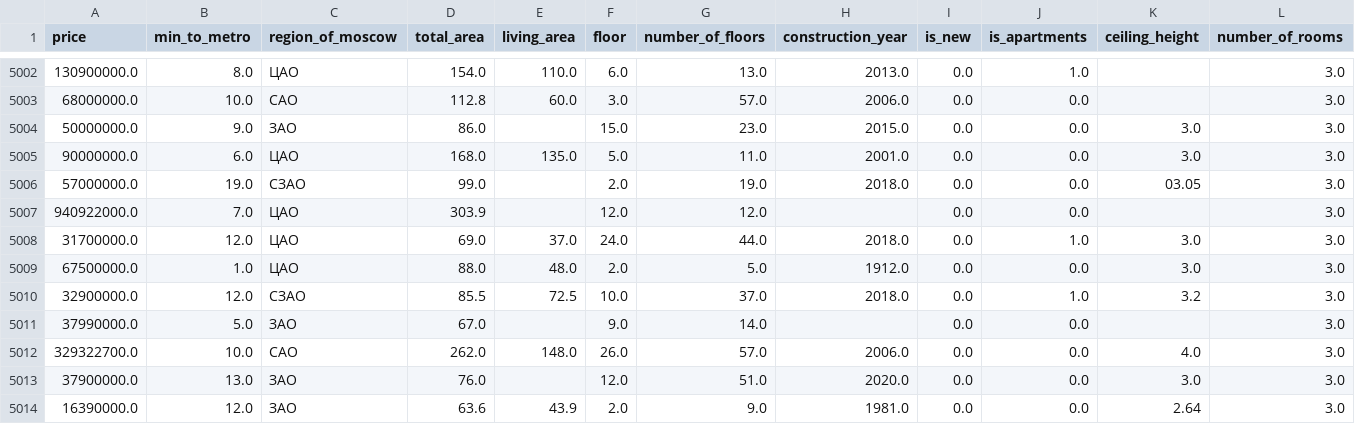
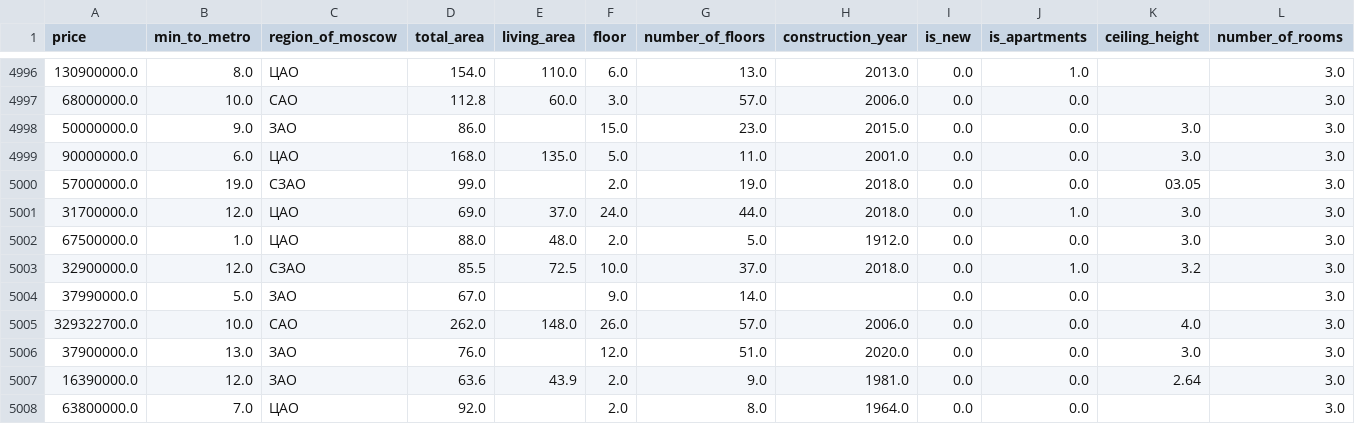
Before and after one commit to ndrewpj/giga_agent, a CSV file: backend/repl/files/moscow_flats_dataset.csv, drawn as a sheet; only a part is shown, gaps mark what is left out; the shorter side is filled out with more unchanged rows; the diff covers the shown part only; the diff names each change by its address in the sheet, - before the commit and + after, or states it on an @@ line.

```diff
--- a/backend/repl/files/moscow_flats_dataset.csv
+++ b/backend/repl/files/moscow_flats_dataset.csv
-row 5007: 940922000.0 | 7.0 | ЦАО | 303.9 |  | 12.0 | 12.0 |  | 0.0 | 0.0 |  | 3.0
```
Also changed, not shown: 14 removed rows elsewhere in this file, 2 other files.
